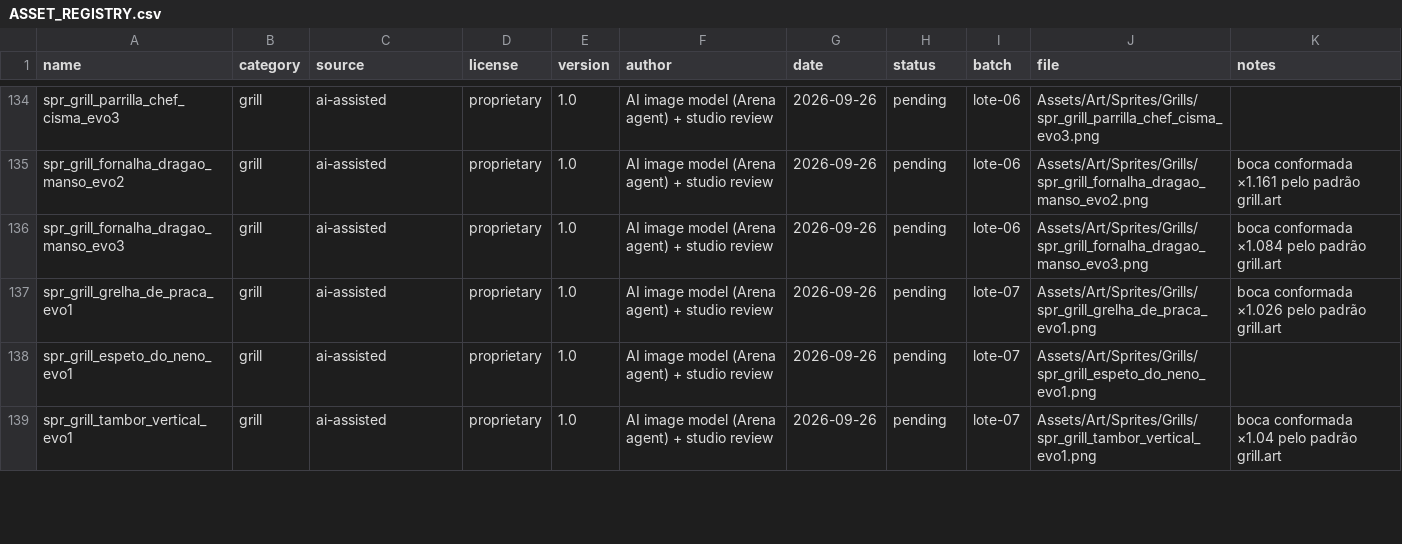
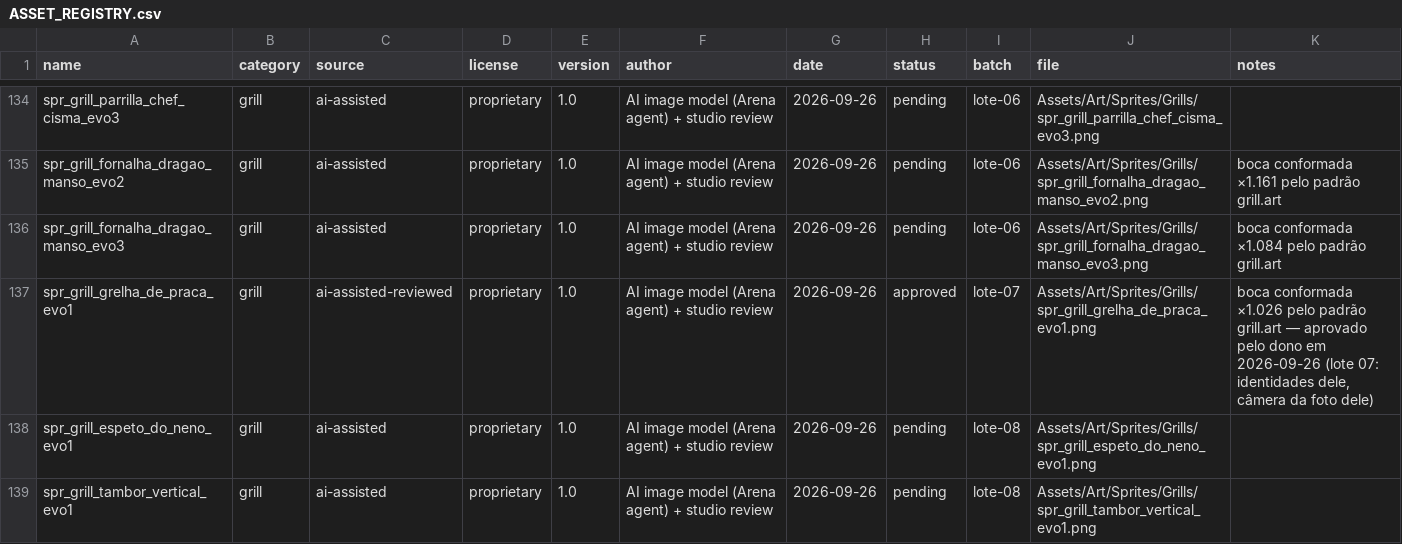
Before and after one commit to berger33/game_churrasqueiro, a CSV file: Assets/Art/ASSET_REGISTRY.csv, drawn as a sheet; only a part is shown, gaps mark what is left out; the diff covers the shown part only.

Commit message:
arte: lote 08 — as quatro regravações que ele pediu, e o congelamento que era ficção
"3, 4, 6 e 7 pode refazer, as outras estão aprovadas."

- Aprovadas e embarcadas (as outras cinco + a proporção nova): `grelha_de_praca`,
  `parrilla_chef_cisma`, `parrilla_do_cais`, `fornalha_da_orla`, `cozinha_do_campeao`. A
  fogueira do nível zero NÃO pôde ser aprovada: o `set-status` exige medição de boca/leito e
  sem id em `churrasqueiras.json` não há o que medir — a fogueira fica `pending` até o slot
  do nível zero entrar no dado (a trava é do pipeline e ela protege de assinar arte que o
  motor não consegue usar).
- As quatro refeituras, com `[NO SIDE FURNITURE]` + `[SIZE OF THE DRAWING]` ("o desenho cabe
  num retângulo 10 % mais largo que a boca") e, para a gás, `[ENCLOSED]` (boca cercada pelos
  quatro lados — a r2 pediu "nada acima da boca" e o `process-sprites` voltou sem furo
  nenhum: boca tocando o fundo é fundo, não boca). Medidas: defumador 1,99:1 · 0,85 (o único
  que já nasce acima do piso novo), gás 1,45:1 · faixa 83 px · 0,64, tijolo 96 px de faixa
  · 0,48, quintal 81 px · 0,44. Todos seguram a grade prometida; três ainda carregam
  recorte largo — veredito e números por item em `art/prompts/lote-08.md`.
- O `build-runtime` de verdade (o que se faz quando ele aprova) expôs uma mentira minha:
  `art/frozen-atlas.json` declarava 6 sprites como "o atlas serve os bytes antigos
  aprovados", e nenhum deles jamais foi aprovado em commit algum — o atlas embarcava
  `pending` (125 sprites para 119 aprovados). Lista esvaziada com a história escrita dentro
  do arquivo, e `build-runtime` agora recusa congelamento declarado sem os PNGs em
  `art/frozen-atlas/`. Atlas de serviço: 124, aprovado-only; grelha sem aprovação volta ao
  leito procedural, que é o contrato honesto.
- Gates: check-art-registry OK (registro × atlas × lotes contam a mesma história) ·
  typecheck limpo · vitest 235/235 · sim 24/24 · vetores 104+44 · l10n · check-shots.

Co-authored-by: arena-agent <297053741+arena-agent@users.noreply.github.com>

```diff
--- a/Assets/Art/ASSET_REGISTRY.csv
+++ b/Assets/Art/ASSET_REGISTRY.csv
@@ -136,4 +136,4 @@ spr_grill_fornalha_dragao_manso_evo2,grill,ai-assisted,proprietary,1.0,AI image
 spr_grill_fornalha_dragao_manso_evo3,grill,ai-assisted,proprietary,1.0,AI image model (Arena agent) + studio review,2026-09-26,pending,lote-06,Assets/Art/Sprites/Grills/spr_grill_fornalha_dragao_manso_evo3.png,boca conformada ×1.084 pelo padrão grill.art
-spr_grill_grelha_de_praca_evo1,grill,ai-assisted,proprietary,1.0,AI image model (Arena agent) + studio review,2026-09-26,pending,lote-07,Assets/Art/Sprites/Grills/spr_grill_grelha_de_praca_evo1.png,boca conformada ×1.026 pelo padrão grill.art
-spr_grill_espeto_do_neno_evo1,grill,ai-assisted,proprietary,1.0,AI image model (Arena agent) + studio review,2026-09-26,pending,lote-07,Assets/Art/Sprites/Grills/spr_grill_espeto_do_neno_evo1.png,
-spr_grill_tambor_vertical_evo1,grill,ai-assisted,proprietary,1.0,AI image model (Arena agent) + studio review,2026-09-26,pending,lote-07,Assets/Art/Sprites/Grills/spr_grill_tambor_vertical_evo1.png,boca conformada ×1.04 pelo padrão grill.art
+spr_grill_grelha_de_praca_evo1,grill,ai-assisted-reviewed,proprietary,1.0,AI image model (Arena agent) + studio review,2026-09-26,approved,lote-07,Assets/Art/Sprites/Grills/spr_grill_grelha_de_praca_evo1.png,"boca conformada ×1.026 pelo padrão grill.art — aprovado pelo dono em 2026-09-26 (lote 07: identidades dele, câmera da foto dele)"
+spr_grill_espeto_do_neno_evo1,grill,ai-assisted,proprietary,1.0,AI image model (Arena agent) + studio review,2026-09-26,pending,lote-08,Assets/Art/Sprites/Grills/spr_grill_espeto_do_neno_evo1.png,
+spr_grill_tambor_vertical_evo1,grill,ai-assisted,proprietary,1.0,AI image model (Arena agent) + studio review,2026-09-26,pending,lote-08,Assets/Art/Sprites/Grills/spr_grill_tambor_vertical_evo1.png,
```
Also changed, not shown: 15 edited cells elsewhere in this file, 12 other files.
